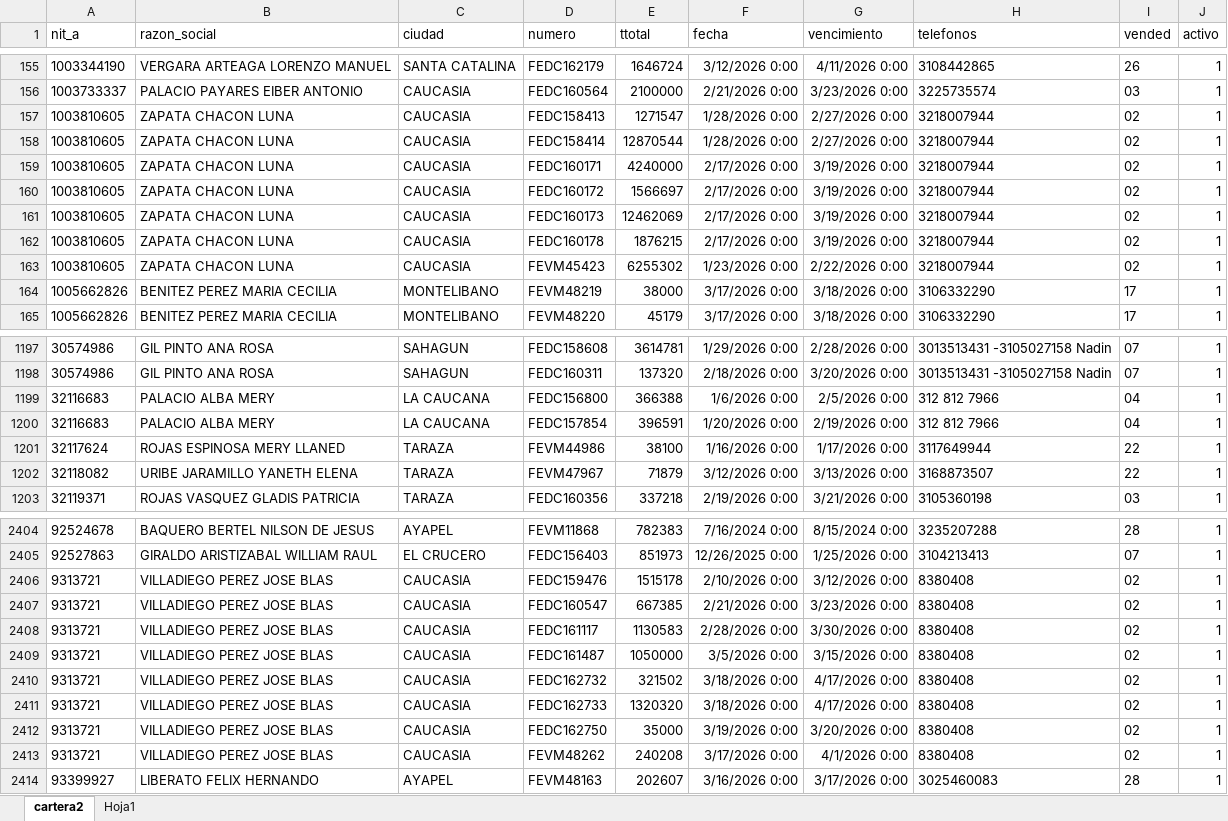
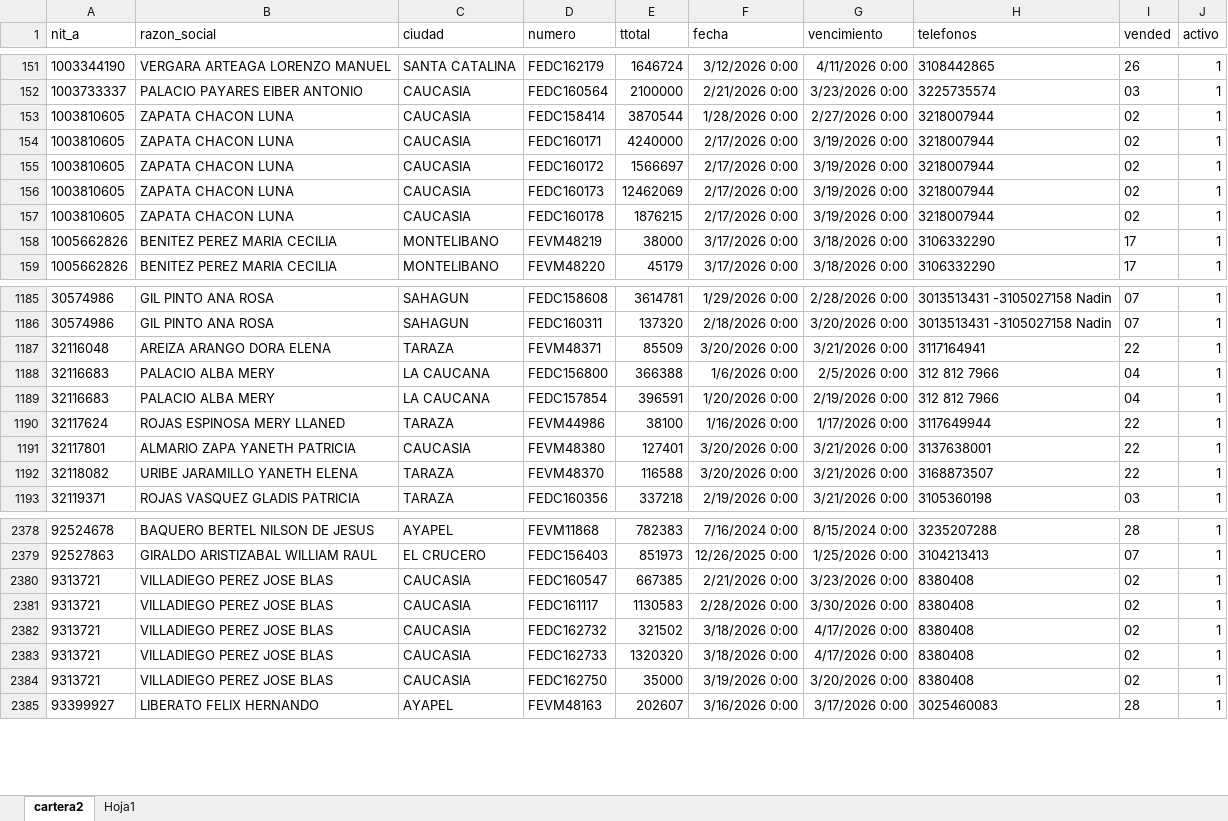
Before and after one commit to haroldco45/cartera02, an Excel workbook: cartera2.xlsx, sheet cartera2, drawn as a sheet; only a part is shown, gaps mark what is left out; values as stored, in another font and other column widths than the file's, no borders; table styles not drawn; removed rows and columns are numbered as before the commit, all else as after; the diff covers the shown part only; the diff names each change by its address in the sheet, - before the commit and + after, or states it on an @@ line.

```diff
--- a/cartera2.xlsx (sheet cartera2)
+++ b/cartera2.xlsx (sheet cartera2)
-row 157: 1003810605 | ZAPATA CHACON LUNA | CAUCASIA | FEDC158413 | 1271547 | 1/28/2026 0:00 | 2/27/2026 0:00 | 3218007944 | 02 | 1
-E153 (ttotal): 12870544
+E153 (ttotal): 3870544
-row 163: 1003810605 | ZAPATA CHACON LUNA | CAUCASIA | FEVM45423 | 6255302 | 1/23/2026 0:00 | 2/22/2026 0:00 | 3218007944 | 02 | 1
+row 1187: 32116048 | AREIZA ARANGO DORA ELENA | TARAZA | FEVM48371 | 85509 | 3/20/2026 0:00 | 3/21/2026 0:00 | 3117164941 | 22 | 1
+row 1191: 32117801 | ALMARIO ZAPA YANETH PATRICIA | CAUCASIA | FEVM48380 | 127401 | 3/20/2026 0:00 | 3/21/2026 0:00 | 3137638001 | 22 | 1
-D1192 (numero): FEVM47967
+D1192 (numero): FEVM48370
-E1192 (ttotal): 71879
+E1192 (ttotal): 116588
-F1192 (fecha): 3/12/2026 0:00
+F1192 (fecha): 3/20/2026 0:00
-G1192 (vencimiento): 3/13/2026 0:00
+G1192 (vencimiento): 3/21/2026 0:00
-row 2406: 9313721 | VILLADIEGO PEREZ JOSE BLAS | CAUCASIA | FEDC159476 | 1515178 | 2/10/2026 0:00 | 3/12/2026 0:00 | 8380408 | 02 | 1
-row 2409: 9313721 | VILLADIEGO PEREZ JOSE BLAS | CAUCASIA | FEDC161487 | 1050000 | 3/5/2026 0:00 | 3/15/2026 0:00 | 8380408 | 02 | 1
-row 2413: 9313721 | VILLADIEGO PEREZ JOSE BLAS | CAUCASIA | FEVM48262 | 240208 | 3/17/2026 0:00 | 4/1/2026 0:00 | 8380408 | 02 | 1
```
Also changed, not shown: 17 added rows, 46 removed rows and 3 edited cells elsewhere in this sheet.
